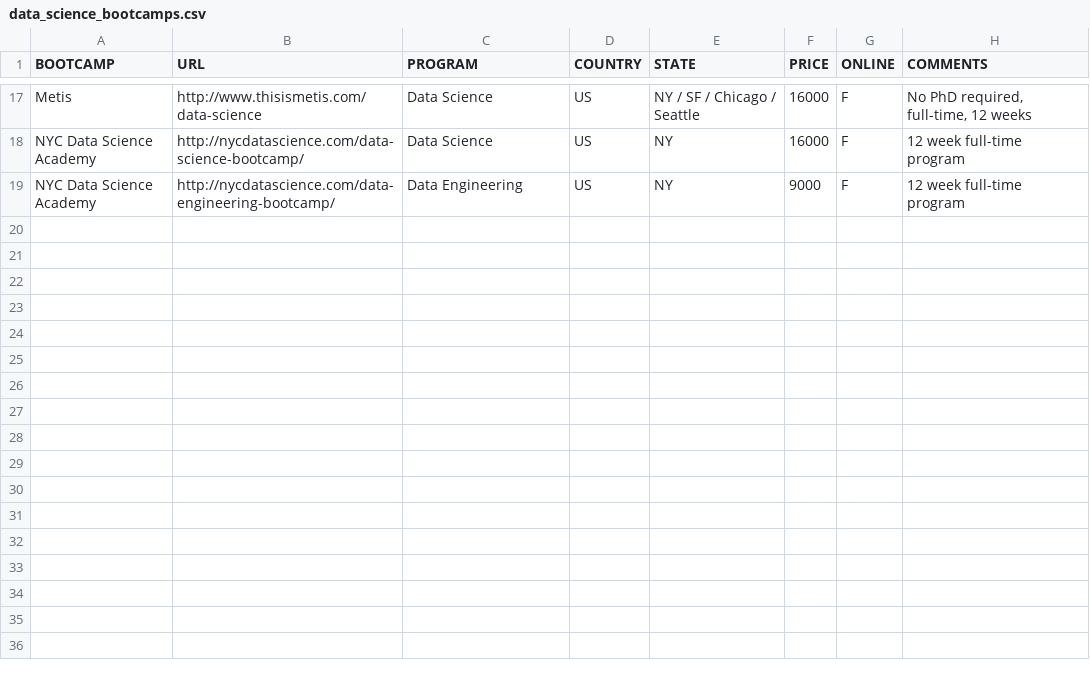
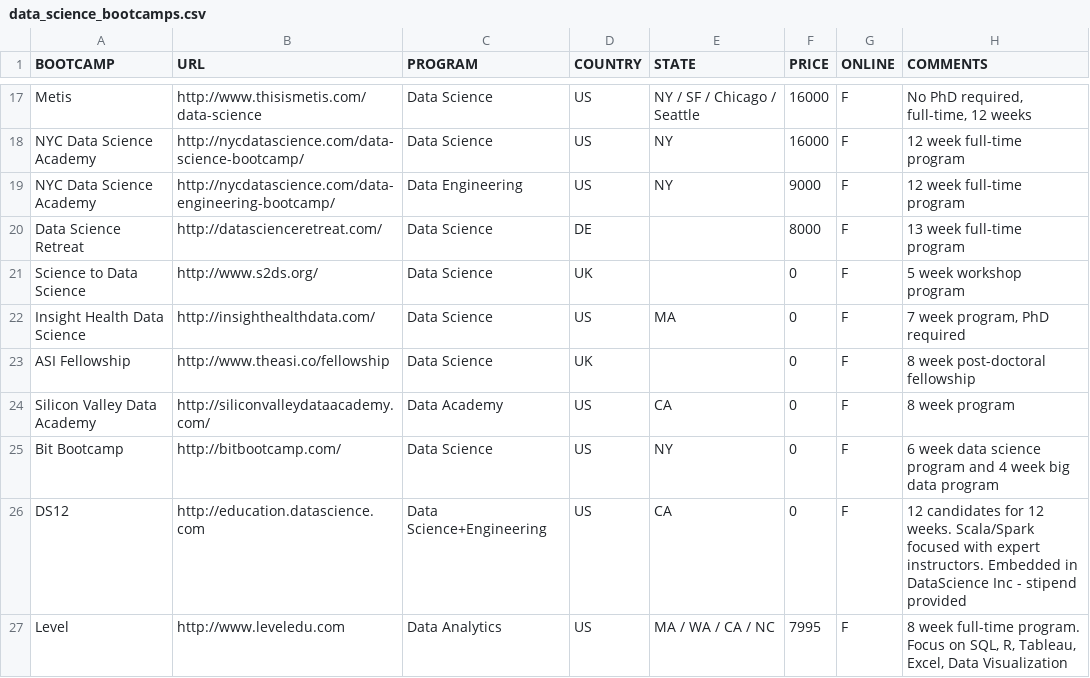
Before and after one commit to ryanswanstrom/awesome-datascience-bootcamps, a CSV file: data_science_bootcamps.csv, drawn as a sheet; only a part is shown, gaps mark what is left out; the diff names each change by its address in the sheet, - before the commit and + after, or states it on an @@ line.

Commit message:
Update data_science_bootcamps.csv

```diff
--- a/data_science_bootcamps.csv
+++ b/data_science_bootcamps.csv
+row 20: Data Science Retreat | http://datascienceretreat.com/ | Data Science | DE |  | 8000 | F | 13 week full-time program
+row 21: Science to Data Science | http://www.s2ds.org/ | Data Science | UK |  | 0 | F | 5 week workshop program
+row 22: Insight Health Data Science | http://insighthealthdata.com/ | Data Science | US | MA | 0 | F | 7 week program, PhD required
+row 23: ASI Fellowship | http://www.theasi.co/fellowship | Data Science | UK |  | 0 | F | 8 week post-doctoral fellowship
+row 24: Silicon Valley Data Academy | http://siliconvalleydataacademy.com/ | Data Academy | US | CA | 0 | F | 8 week program
+row 25: Bit Bootcamp | http://bitbootcamp.com/ | Data Science | US | NY | 0 | F | 6 week data science program and 4 week big data program
+row 26: DS12 | http://education.datascience.com | Data Science+Engineering | US | CA | 0 | F | 12 candidates for 12 weeks. Scala/Spark focused with expert instructors. Embedded in DataScience Inc - stipend provided
+row 27: Level | http://www.leveledu.com | Data Analytics | US | MA / WA / CA / NC | 7995 | F | 8 week full-time program. Focus on SQL, R, Tableau, Excel, Data Visualization
```
